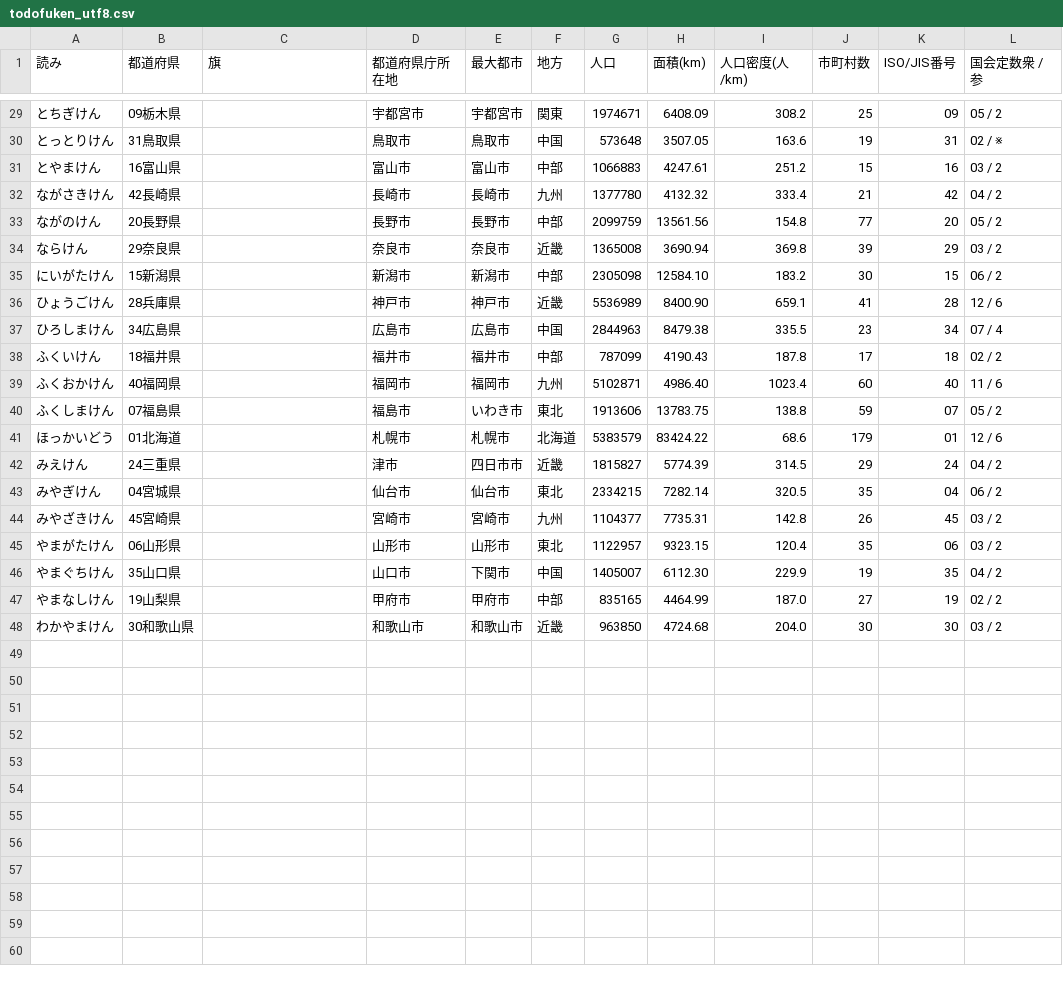
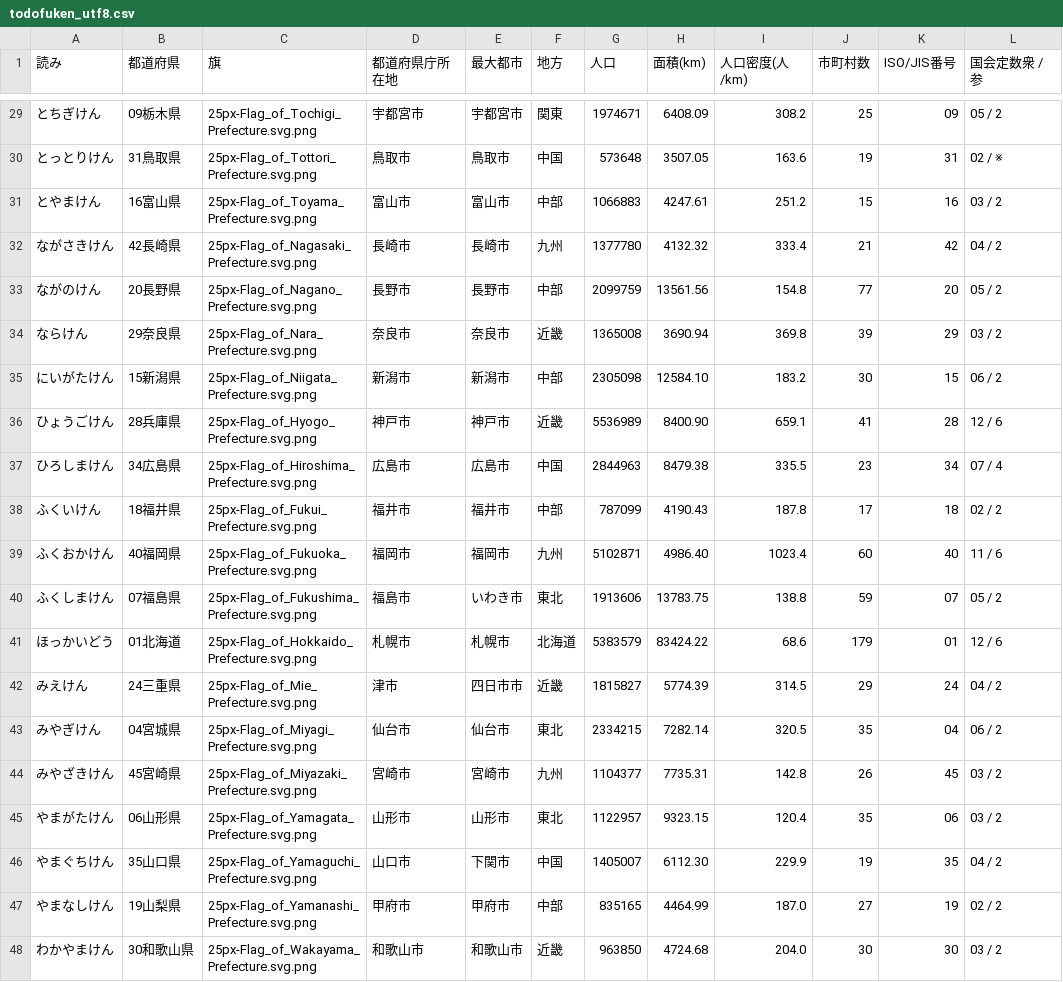
Before and after one commit to NobuyukiInoue/japan-map, a CSV file: data/todofuken_utf8.csv, drawn as a sheet; only a part is shown, gaps mark what is left out; the diff covers the shown part only.

```diff
--- a/data/todofuken_utf8.csv
+++ b/data/todofuken_utf8.csv
@@ -29,20 +29,20 @@
-とちぎけん,09栃木県,,宇都宮市,宇都宮市,関東,1974671,6408.09,308.2,25,09,05 / 2
-とっとりけん,31鳥取県,,鳥取市,鳥取市,中国,573648,3507.05,163.6,19,31,02 / ※
-とやまけん,16富山県,,富山市,富山市,中部,1066883,4247.61,251.2,15,16,03 / 2
-ながさきけん,42長崎県,,長崎市,長崎市,九州,1377780,4132.32,333.4,21,42,04 / 2
-ながのけん,20長野県,,長野市,長野市,中部,2099759,13561.56,154.8,77,20,05 / 2
-ならけん,29奈良県,,奈良市,奈良市,近畿,1365008,3690.94,369.8,39,29,03 / 2
-にいがたけん,15新潟県,,新潟市,新潟市,中部,2305098,12584.10,183.2,30,15,06 / 2
-ひょうごけん,28兵庫県,,神戸市,神戸市,近畿,5536989,8400.90,659.1,41,28,12 / 6
-ひろしまけん,34広島県,,広島市,広島市,中国,2844963,8479.38,335.5,23,34,07 / 4
-ふくいけん,18福井県,,福井市,福井市,中部,787099,4190.43,187.8,17,18,02 / 2
-ふくおかけん,40福岡県,,福岡市,福岡市,九州,5102871,4986.40,1023.4,60,40,11 / 6
-ふくしまけん,07福島県,,福島市,いわき市,東北,1913606,13783.75,138.8,59,07,05 / 2
-ほっかいどう,01北海道,,札幌市,札幌市,北海道,5383579,83424.22,68.6,179,01,12 / 6
-みえけん,24三重県,,津市,四日市市,近畿,1815827,5774.39,314.5,29,24,04 / 2
-みやぎけん,04宮城県,,仙台市,仙台市,東北,2334215,7282.14,320.5,35,04,06 / 2
-みやざきけん,45宮崎県,,宮崎市,宮崎市,九州,1104377,7735.31,142.8,26,45,03 / 2
-やまがたけん,06山形県,,山形市,山形市,東北,1122957,9323.15,120.4,35,06,03 / 2
-やまぐちけん,35山口県,,山口市,下関市,中国,1405007,6112.30,229.9,19,35,04 / 2
-やまなしけん,19山梨県,,甲府市,甲府市,中部,835165,4464.99,187.0,27,19,02 / 2
-わかやまけん,30和歌山県,,和歌山市,和歌山市,近畿,963850,4724.68,204.0,30,30,03 / 2
+とちぎけん,09栃木県,25px-Flag_of_Tochigi_Prefecture.svg.png,宇都宮市,宇都宮市,関東,1974671,6408.09,308.2,25,09,05 / 2
+とっとりけん,31鳥取県,25px-Flag_of_Tottori_Prefecture.svg.png,鳥取市,鳥取市,中国,573648,3507.05,163.6,19,31,02 / ※
+とやまけん,16富山県,25px-Flag_of_Toyama_Prefecture.svg.png,富山市,富山市,中部,1066883,4247.61,251.2,15,16,03 / 2
+ながさきけん,42長崎県,25px-Flag_of_Nagasaki_Prefecture.svg.png,長崎市,長崎市,九州,1377780,4132.32,333.4,21,42,04 / 2
+ながのけん,20長野県,25px-Flag_of_Nagano_Prefecture.svg.png,長野市,長野市,中部,2099759,13561.56,154.8,77,20,05 / 2
+ならけん,29奈良県,25px-Flag_of_Nara_Prefecture.svg.png,奈良市,奈良市,近畿,1365008,3690.94,369.8,39,29,03 / 2
+にいがたけん,15新潟県,25px-Flag_of_Niigata_Prefecture.svg.png,新潟市,新潟市,中部,2305098,12584.10,183.2,30,15,06 / 2
+ひょうごけん,28兵庫県,25px-Flag_of_Hyogo_Prefecture.svg.png,神戸市,神戸市,近畿,5536989,8400.90,659.1,41,28,12 / 6
+ひろしまけん,34広島県,25px-Flag_of_Hiroshima_Prefecture.svg.png,広島市,広島市,中国,2844963,8479.38,335.5,23,34,07 / 4
+ふくいけん,18福井県,25px-Flag_of_Fukui_Prefecture.svg.png,福井市,福井市,中部,787099,4190.43,187.8,17,18,02 / 2
+ふくおかけん,40福岡県,25px-Flag_of_Fukuoka_Prefecture.svg.png,福岡市,福岡市,九州,5102871,4986.40,1023.4,60,40,11 / 6
+ふくしまけん,07福島県,25px-Flag_of_Fukushima_Prefecture.svg.png,福島市,いわき市,東北,1913606,13783.75,138.8,59,07,05 / 2
+ほっかいどう,01北海道,25px-Flag_of_Hokkaido_Prefecture.svg.png,札幌市,札幌市,北海道,5383579,83424.22,68.6,179,01,12 / 6
+みえけん,24三重県,25px-Flag_of_Mie_Prefecture.svg.png,津市,四日市市,近畿,1815827,5774.39,314.5,29,24,04 / 2
+みやぎけん,04宮城県,25px-Flag_of_Miyagi_Prefecture.svg.png,仙台市,仙台市,東北,2334215,7282.14,320.5,35,04,06 / 2
+みやざきけん,45宮崎県,25px-Flag_of_Miyazaki_Prefecture.svg.png,宮崎市,宮崎市,九州,1104377,7735.31,142.8,26,45,03 / 2
+やまがたけん,06山形県,25px-Flag_of_Yamagata_Prefecture.svg.png,山形市,山形市,東北,1122957,9323.15,120.4,35,06,03 / 2
+やまぐちけん,35山口県,25px-Flag_of_Yamaguchi_Prefecture.svg.png,山口市,下関市,中国,1405007,6112.30,229.9,19,35,04 / 2
+やまなしけん,19山梨県,25px-Flag_of_Yamanashi_Prefecture.svg.png,甲府市,甲府市,中部,835165,4464.99,187.0,27,19,02 / 2
+わかやまけん,30和歌山県,25px-Flag_of_Wakayama_Prefecture.svg.png,和歌山市,和歌山市,近畿,963850,4724.68,204.0,30,30,03 / 2
```
Also changed, not shown: 27 edited cells elsewhere in this file, data/todofuken_utf8.tsv, 3 other files.
